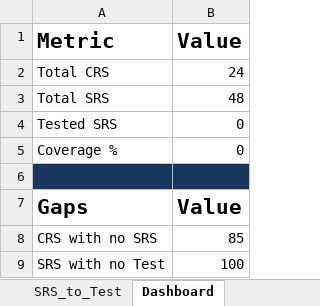
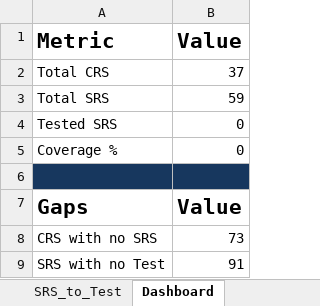
Before and after one commit to EmanAbusalim/Group-3-Learning-hub, an Excel workbook: LH_RTM/LH_RTM.xlsx, sheet Dashboard, drawn as a sheet; values as stored, in another font and other column widths than the file's, no borders; the diff names each change by its address in the sheet, - before the commit and + after, or states it on an @@ line.

```diff
--- a/LH_RTM/LH_RTM.xlsx (sheet Dashboard)
+++ b/LH_RTM/LH_RTM.xlsx (sheet Dashboard)
-B2 (Value): 24
+B2 (Value): 37
-B3 (Value): 48
+B3 (Value): 59
-B8 (Value): 85
+B8 (Value): 73
-B9 (Value): 100
+B9 (Value): 91
```
Also changed, not shown: sheet CRS_to_SRS, sheet SRS_to_Test, sheet Version_History, formulas that keep their value, hidden cells.
